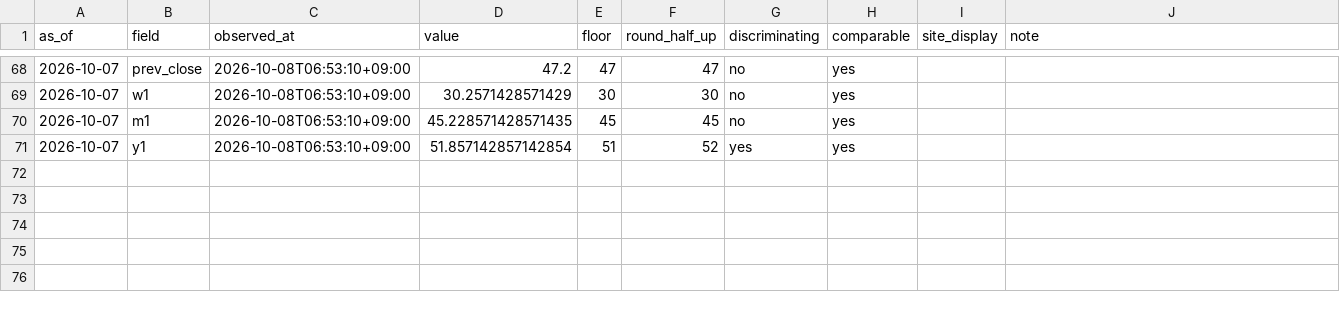
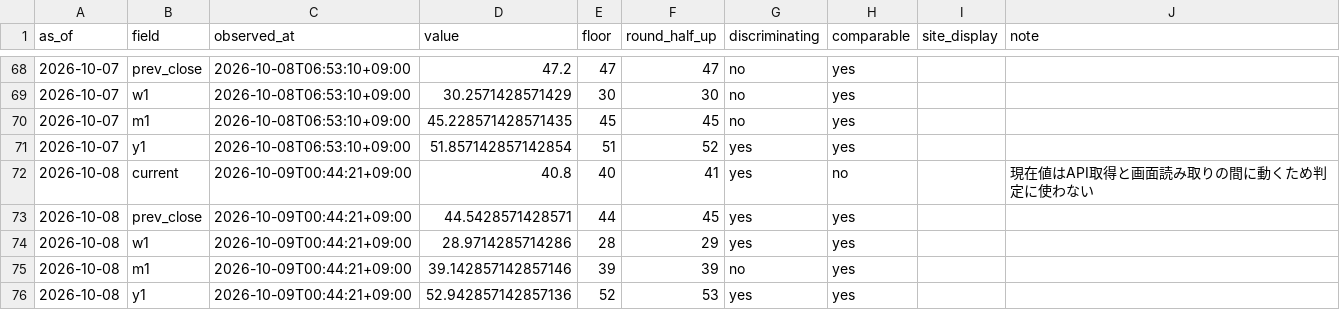
Before and after one commit to plhiroshiiq-spec/Fear-Greed, a CSV file: data/rounding_probe.csv, drawn as a sheet; only a part is shown, gaps mark what is left out.

```diff
--- a/data/rounding_probe.csv
+++ b/data/rounding_probe.csv
@@ -71 +71,6 @@ as_of,field,observed_at,value,floor,round_half_up,discriminating,comparable,site
 2026-10-07,y1,2026-10-08T06:53:10+09:00,51.857142857142854,51,52,yes,yes,,
+2026-10-08,current,2026-10-09T00:44:21+09:00,40.8,40,41,yes,no,,現在値はAPI取得と画面読み取りの間に動くため判定に使わない
+2026-10-08,prev_close,2026-10-09T00:44:21+09:00,44.5428571428571,44,45,yes,yes,,
+2026-10-08,w1,2026-10-09T00:44:21+09:00,28.9714285714286,28,29,yes,yes,,
+2026-10-08,m1,2026-10-09T00:44:21+09:00,39.142857142857146,39,39,no,yes,,
+2026-10-08,y1,2026-10-09T00:44:21+09:00,52.942857142857136,52,53,yes,yes,,
```
Also changed, not shown: data/history_us.csv, 2 other files.
